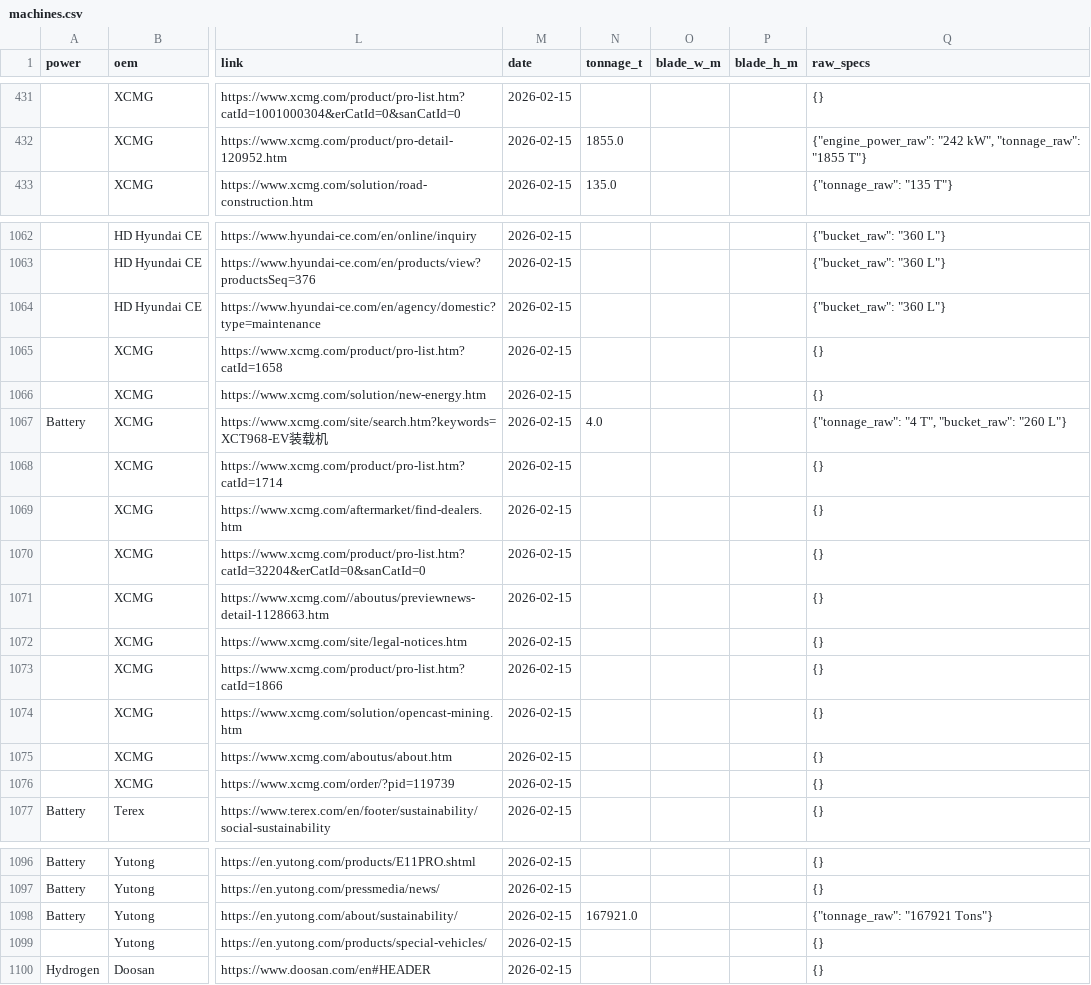
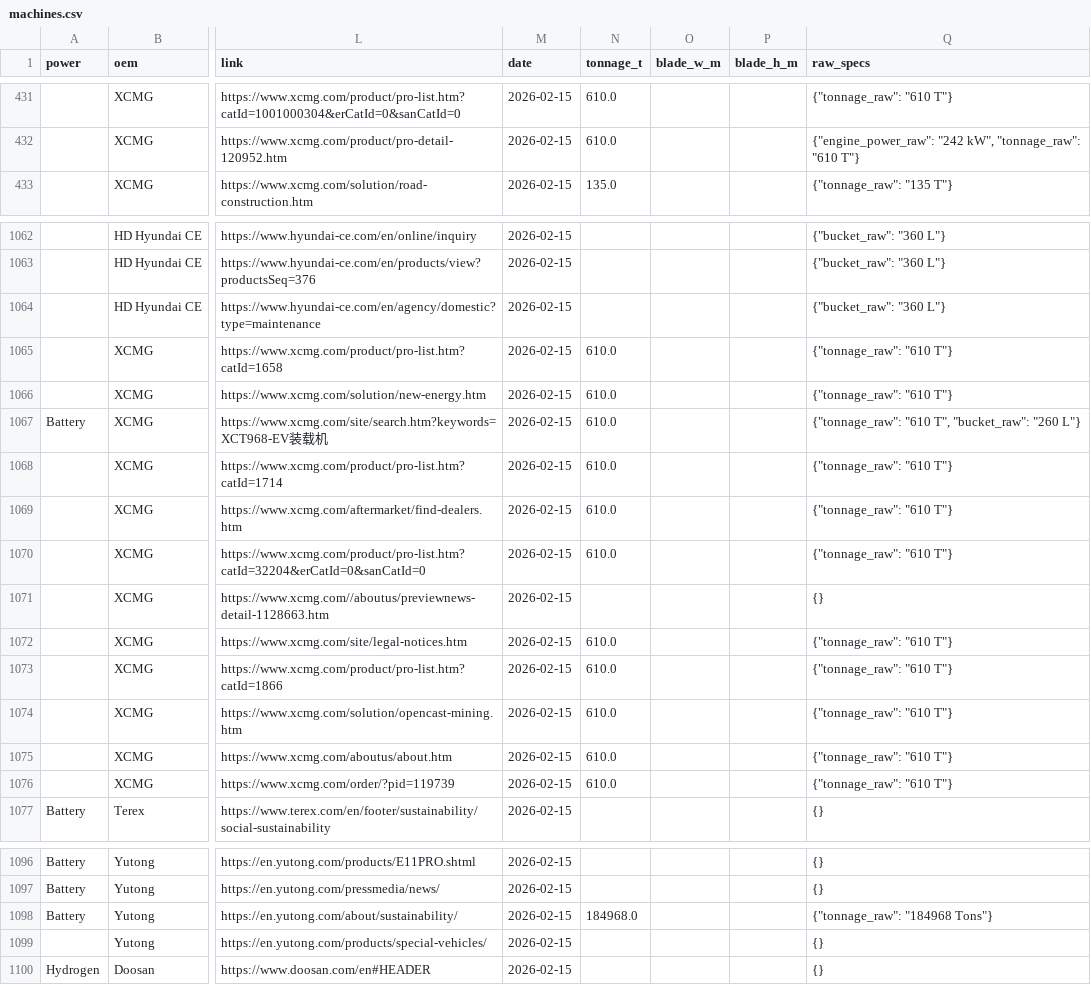
Before and after one commit to athanius07/Carbon-redution-machine-tracking-original, a CSV file: data/machines.csv, drawn as a sheet; only a part is shown, gaps mark what is left out; the diff covers the shown part only; the diff names each change by its address in the sheet, - before the commit and + after, or states it on an @@ line.

```diff
--- a/data/machines.csv
+++ b/data/machines.csv
-N431 (tonnage_t): (empty)
+N431 (tonnage_t): 610.0
-Q431 (raw_specs): {}
+Q431 (raw_specs): {"tonnage_raw": "610 T"}
-N432 (tonnage_t): 1855.0
+N432 (tonnage_t): 610.0
-Q432 (raw_specs): …kW", "tonnage_raw": "1855 T"}
+Q432 (raw_specs): …kW", "tonnage_raw": "610 T"}
-N1065:N1066 (tonnage_t): (empty)
+N1065:N1066 (tonnage_t): 610.0
-Q1065:Q1066 (raw_specs): {}
+Q1065:Q1066 (raw_specs): {"tonnage_raw": "610 T"}
-N1067 (tonnage_t): 4.0
+N1067 (tonnage_t): 610.0
-Q1067 (raw_specs): {"tonnage_raw": "4 T", "bucket_raw":…
+Q1067 (raw_specs): {"tonnage_raw": "610 T", "bucket_raw":…
-N1068:N1070 (tonnage_t): (empty)
+N1068:N1070 (tonnage_t): 610.0
-Q1068:Q1070 (raw_specs): {}
+Q1068:Q1070 (raw_specs): {"tonnage_raw": "610 T"}
-N1072:N1076 (tonnage_t): (empty)
+N1072:N1076 (tonnage_t): 610.0
-Q1072:Q1076 (raw_specs): {}
+Q1072:Q1076 (raw_specs): {"tonnage_raw": "610 T"}
-N1098 (tonnage_t): 167921.0
+N1098 (tonnage_t): 184968.0
-Q1098 (raw_specs): {"tonnage_raw": "167921 Tons"}
+Q1098 (raw_specs): {"tonnage_raw": "184968 Tons"}
```
Also changed, not shown: 96 edited cells elsewhere in this file, 1 other file.
